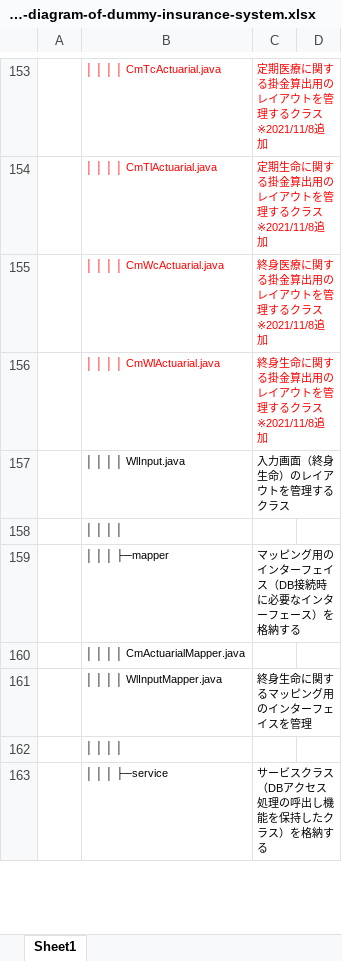
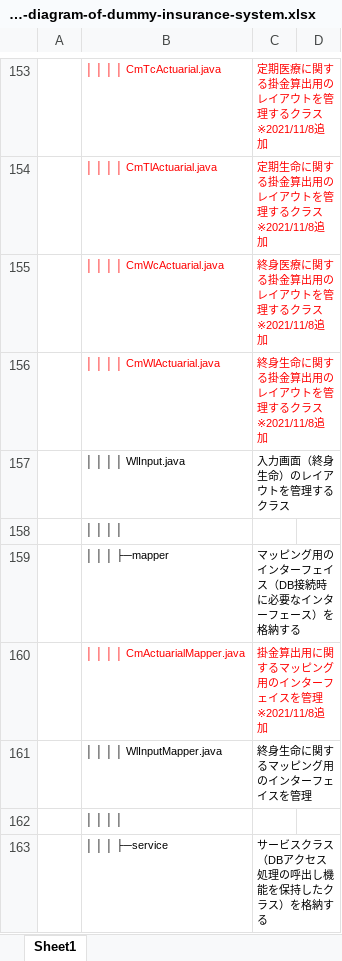
Before and after one commit to InsuranceTeam/dummy-insurance-system, an Excel workbook: Project-diagram-of-dummy-insurance-system.xlsx, sheet Sheet1, drawn as a sheet; only a part is shown, gaps mark what is left out; values as stored, in another font and other column widths than the file's, no borders; the diff names each change by its address in the sheet, - before the commit and + after, or states it on an @@ line.

Commit message:
Add files via upload

```diff
--- a/Project-diagram-of-dummy-insurance-system.xlsx (sheet Sheet1)
+++ b/Project-diagram-of-dummy-insurance-system.xlsx (sheet Sheet1)
-B160 text colour: black
+B160 text colour: #FF0000
-C160: (empty)
+C160: 掛金算出用に関するマッピング用のインターフェイスを管理 ※2021/11/8追加
```
